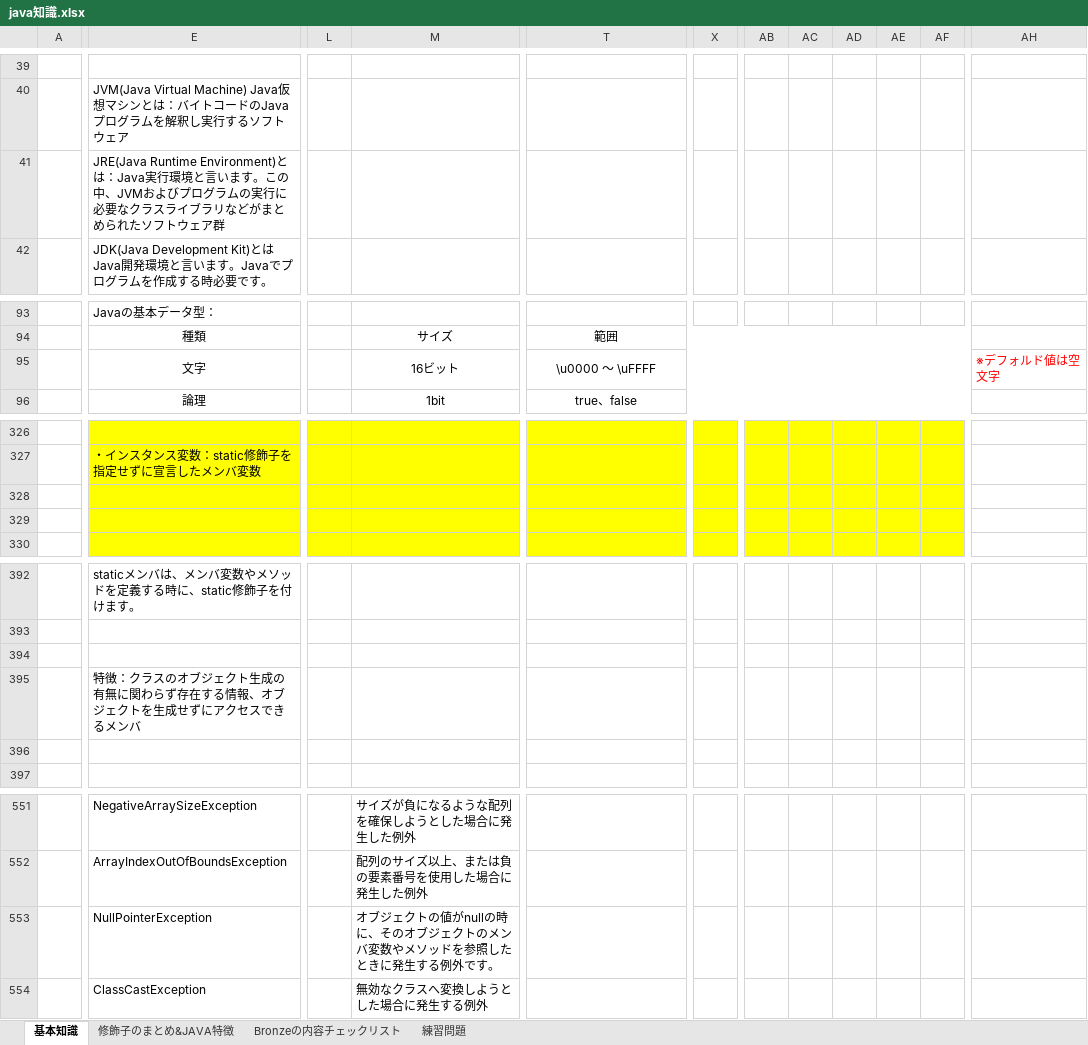
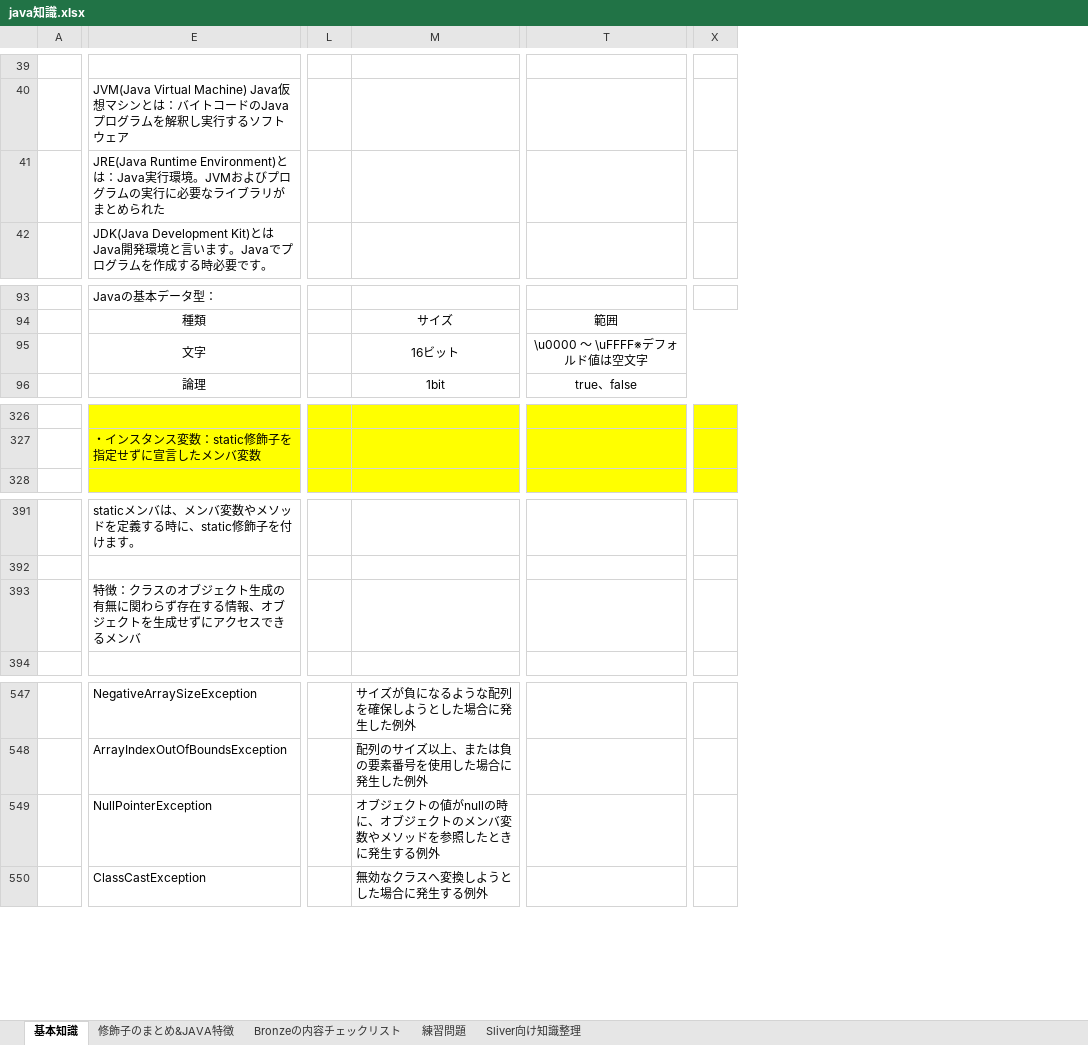
Before and after one commit to koyi2016/java, an Excel workbook: java知識.xlsx, sheet 基本知識, drawn as a sheet; only a part is shown, gaps mark what is left out; values as stored, in another font and other column widths than the file's, no borders; charts and pictures not drawn; removed rows and columns are numbered as before the commit, all else as after; rows hold the shown columns only; the diff covers the shown part only; the diff names each change by its address in the sheet, - before the commit and + after, or states it on an @@ line.

```diff
--- a/java知識.xlsx (sheet 基本知識)
+++ b/java知識.xlsx (sheet 基本知識)
+sheet tab: Sliver向け知識整理
-column L, empty
+column L, empty
-column X, empty
+column X, empty
-column AB, empty
-column AC, empty
-column AD, empty
-column AE, empty
-column AF, empty
-column AH, row 95: ※デフォルド値は空文字
-E41: …実行環境と言います。この中、JVMおよびプログラムの実行に必要なクラスライブラリなどがまとめられたソフトウェア群
+E41: …実行環境。JVMおよびプログラムの実行に必要なライブラリがまとめられた
-T95: \u0000 ～ \uFFFF
+T95: \u0000 ～ \uFFFF※デフォルド値は空文字
-row 328: (empty)
-row 329: (empty)
-row 394: (empty)
-row 396: (empty)
-M549: …の時に、そのオブジェクトのメンバ変数やメソッドを参照したときに発生する例外です。
+M549: …の時に、オブジェクトのメンバ変数やメソッドを参照したときに発生する例外
```
Also changed, not shown: 16 added rows, 16 removed rows, 1 removed column, 13 edited cells and cell formats elsewhere in this sheet, sheet 練習問題, sheet 修飾子のまとめ&JAVA特徴, charts or pictures.
